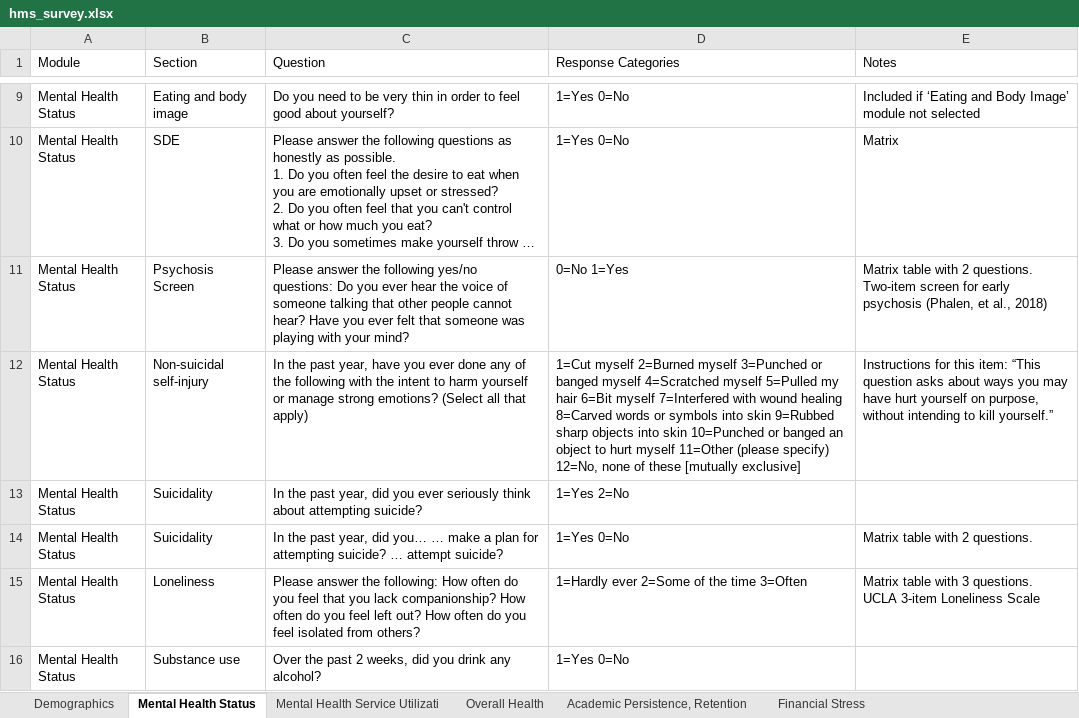
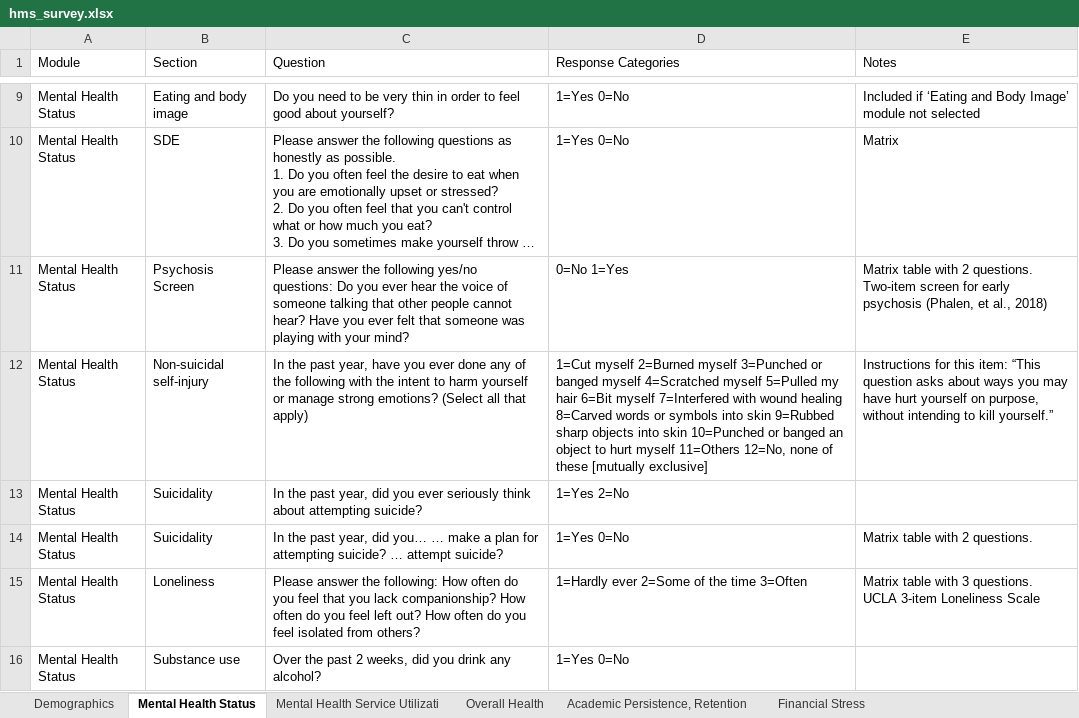
Before and after one commit to jovishacurlie22/Experiment2, an Excel workbook: SurveyQuestions/csvs/hms_survey.xlsx, sheet Mental Health Status, drawn as a sheet; only a part is shown, gaps mark what is left out; long unchanged cells end in …; values as stored, in another font and other column widths than the file's, no borders; the diff names each change by its address in the sheet, - before the commit and + after, or states it on an @@ line.

```diff
--- a/SurveyQuestions/csvs/hms_survey.xlsx (sheet Mental Health Status)
+++ b/SurveyQuestions/csvs/hms_survey.xlsx (sheet Mental Health Status)
-D12 (Response Categories): …hurt myself 11=Other (please specify) 12=No, none…
+D12 (Response Categories): …hurt myself 11=Others 12=No, none…
```
Also changed, not shown: SurveyQuestions/outputs/MECAMH_question_score.xlsx, SurveyQuestions/outputs/MECAMH_question_score_reordered.xlsx, 3 other files.
